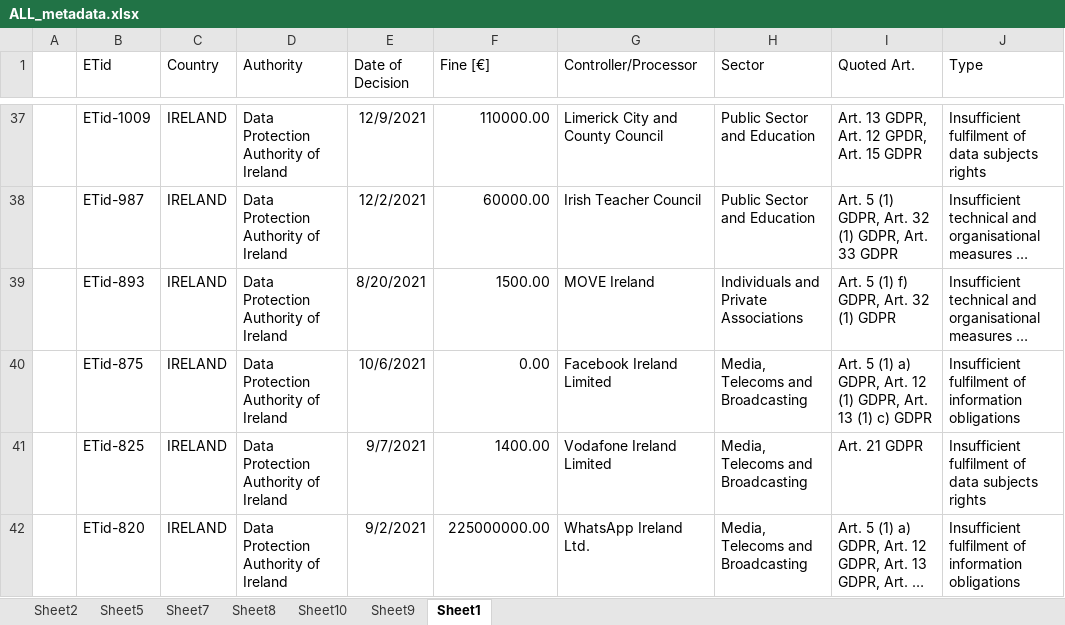
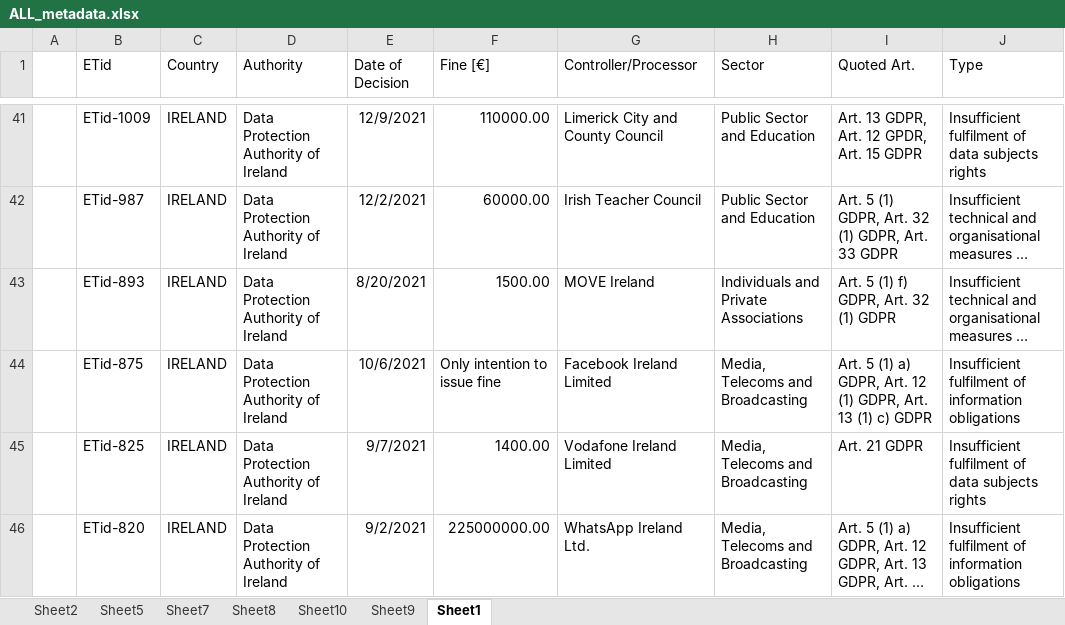
Before and after one commit to AnhQnY/IBS-Capstone-Project, an Excel workbook: Enforcement Tracker info/ALL_metadata.xlsx, sheet Sheet1, drawn as a sheet; only a part is shown, gaps mark what is left out; long unchanged cells end in …; values as stored, in another font and other column widths than the file's, no borders; addresses are those after the commit; the diff covers the shown part only; the diff names each change by its address in the sheet, - before the commit and + after, or states it on an @@ line.

```diff
--- a/Enforcement Tracker info/ALL_metadata.xlsx (sheet Sheet1)
+++ b/Enforcement Tracker info/ALL_metadata.xlsx (sheet Sheet1)
-F44 (Fine [€]): 0.00
+F44 (Fine [€]): Only intention to issue fine
```
Also changed, not shown: 28 added rows, 18 removed rows and 17 moved rows elsewhere in this sheet, Enforcement Tracker info/IE_metadata.xlsx, Enforcement Tracker info/UK_metadata.xlsx, 2 other files.
